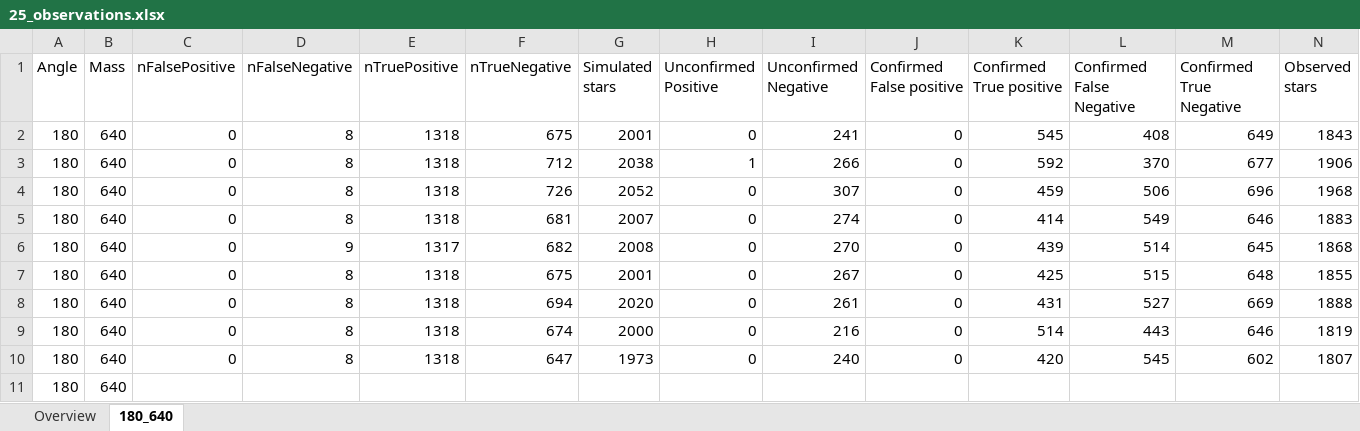
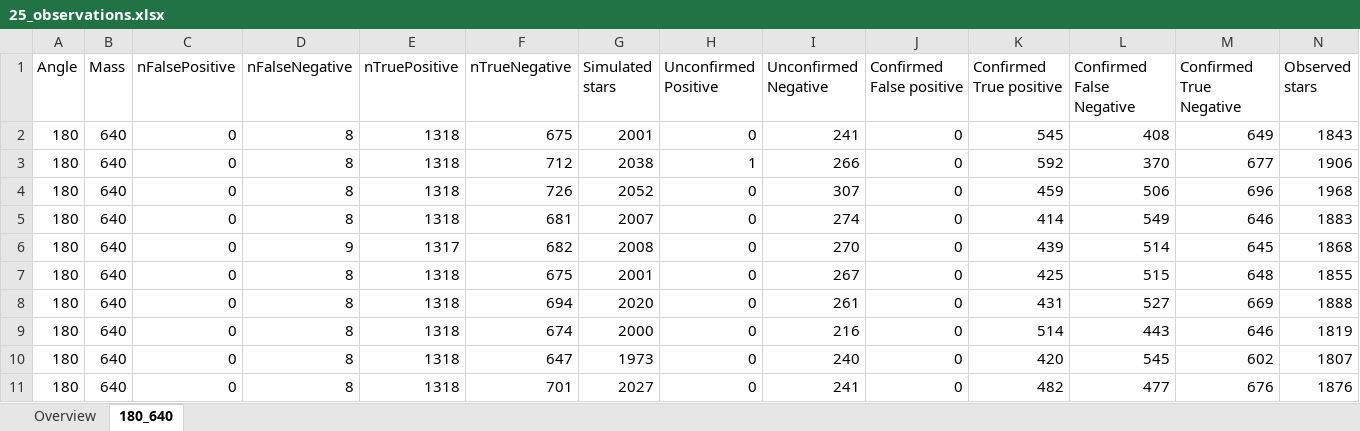
Before and after one commit to CasualCoder91/N_Body, an Excel workbook: Output/25_observations.xlsx, sheet 180_640, drawn as a sheet; only a part is shown; values as stored, in another font and other column widths than the file's, no borders; removed rows and columns are numbered as before the commit, all else as after; rows hold the shown columns only; the diff names each change by its address in the sheet, - before the commit and + after, or states it on an @@ line.

```diff
--- a/Output/25_observations.xlsx (sheet 180_640)
+++ b/Output/25_observations.xlsx (sheet 180_640)
-row 11: 180 | 640
+row 11: 180 | 640 | 0 | 8 | 1318 | 701 | 2027 | 0 | 241 | 0 | 482 | 477 | 676 | 1876
```
Also changed, not shown: 1 other file.
